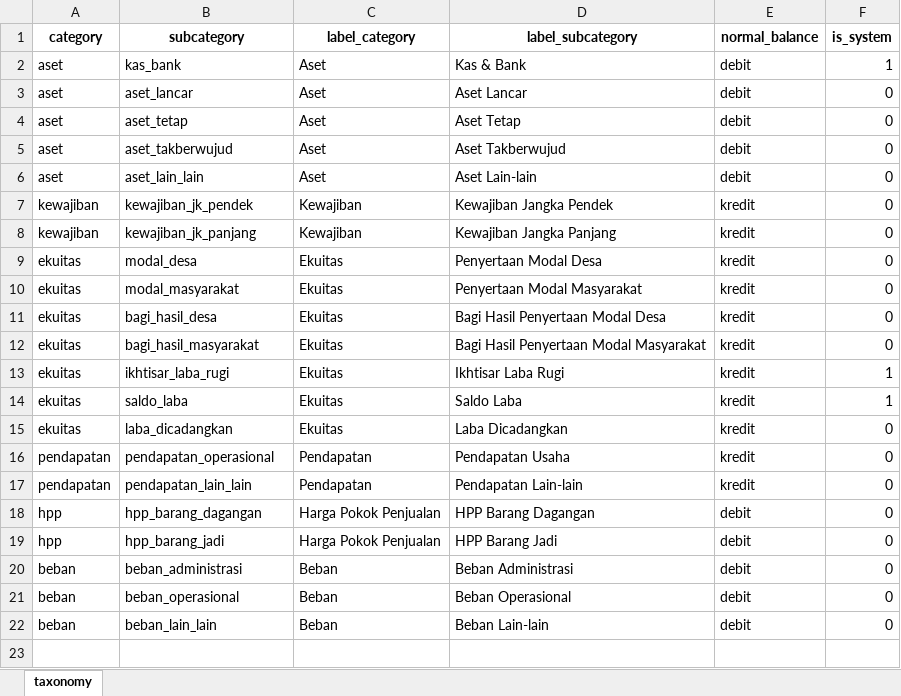
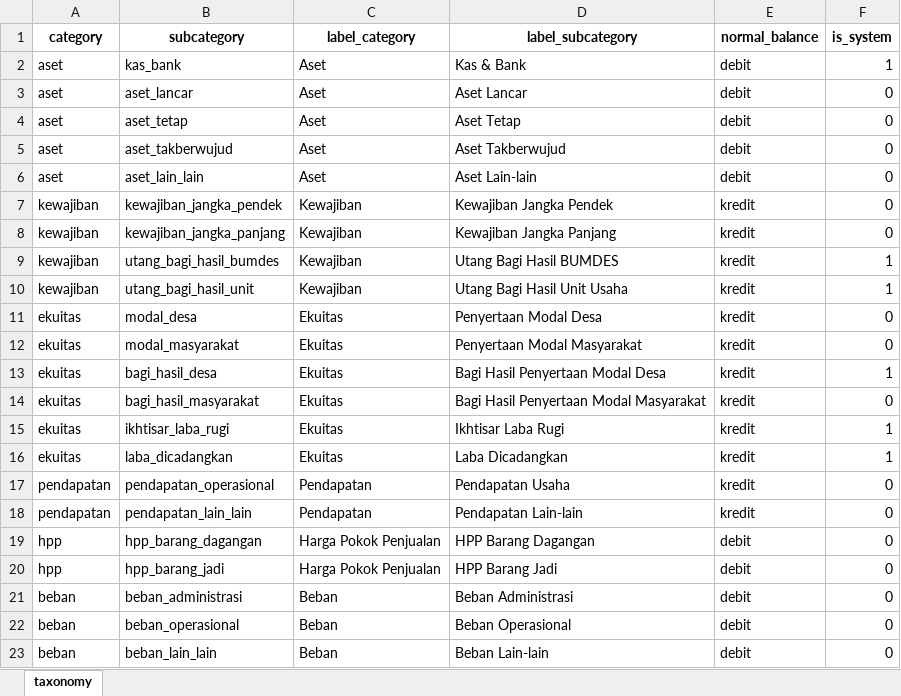
Before and after one commit to sm85-code/sm85-arch, an Excel workbook: data/coa_taxonomy.xlsx, sheet taxonomy, drawn as a sheet; values as stored, in another font and other column widths than the file's, no borders; removed rows and columns are numbered as before the commit, all else as after; the diff names each change by its address in the sheet, - before the commit and + after, or states it on an @@ line.

Commit message:
chore: update coa taxonomy and codes

```diff
--- a/data/coa_taxonomy.xlsx (sheet taxonomy)
+++ b/data/coa_taxonomy.xlsx (sheet taxonomy)
-B7 (subcategory): kewajiban_jk_pendek
+B7 (subcategory): kewajiban_jangka_pendek
-B8 (subcategory): kewajiban_jk_panjang
+B8 (subcategory): kewajiban_jangka_panjang
+row 9: kewajiban | utang_bagi_hasil_bumdes | Kewajiban | Utang Bagi Hasil BUMDES | kredit | 1
+row 10: kewajiban | utang_bagi_hasil_unit | Kewajiban | Utang Bagi Hasil Unit Usaha | kredit | 1
-F13 (is_system): 0
+F13 (is_system): 1
-row 14: ekuitas | saldo_laba | Ekuitas | Saldo Laba | kredit | 1
-F16 (is_system): 0
+F16 (is_system): 1
```
Also changed, not shown: data/coa_code.xlsx.
